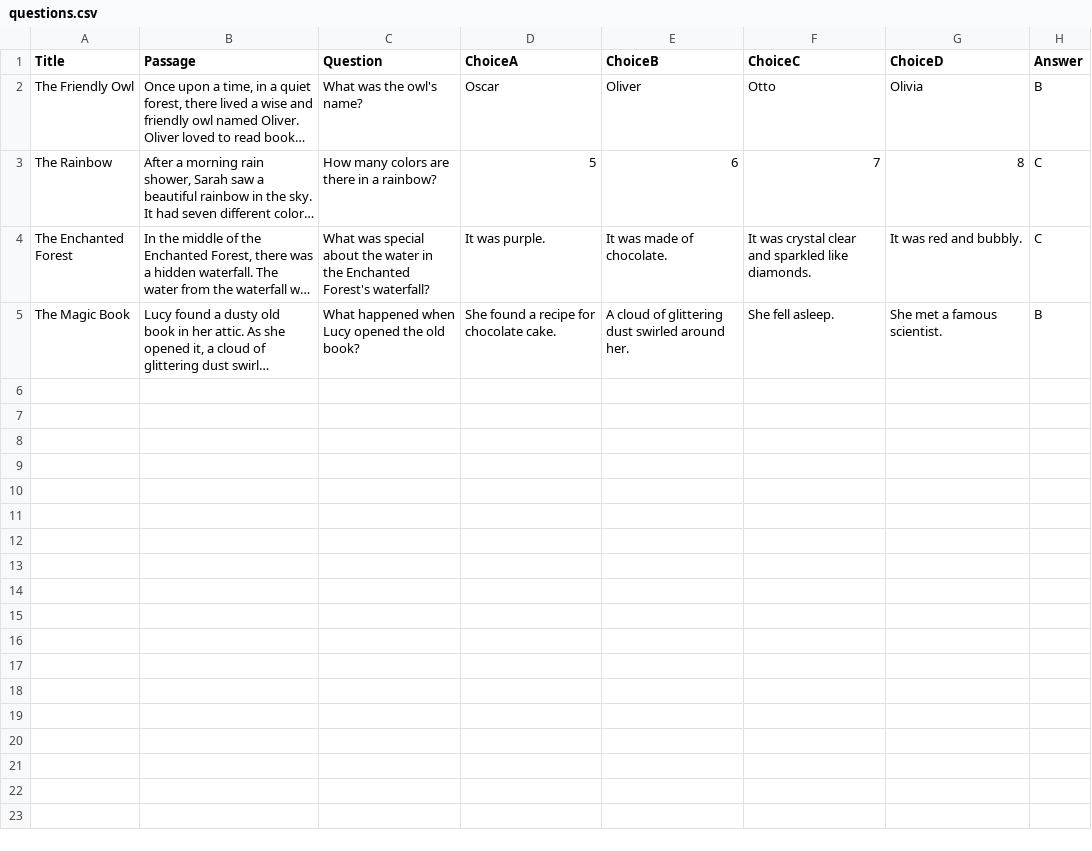
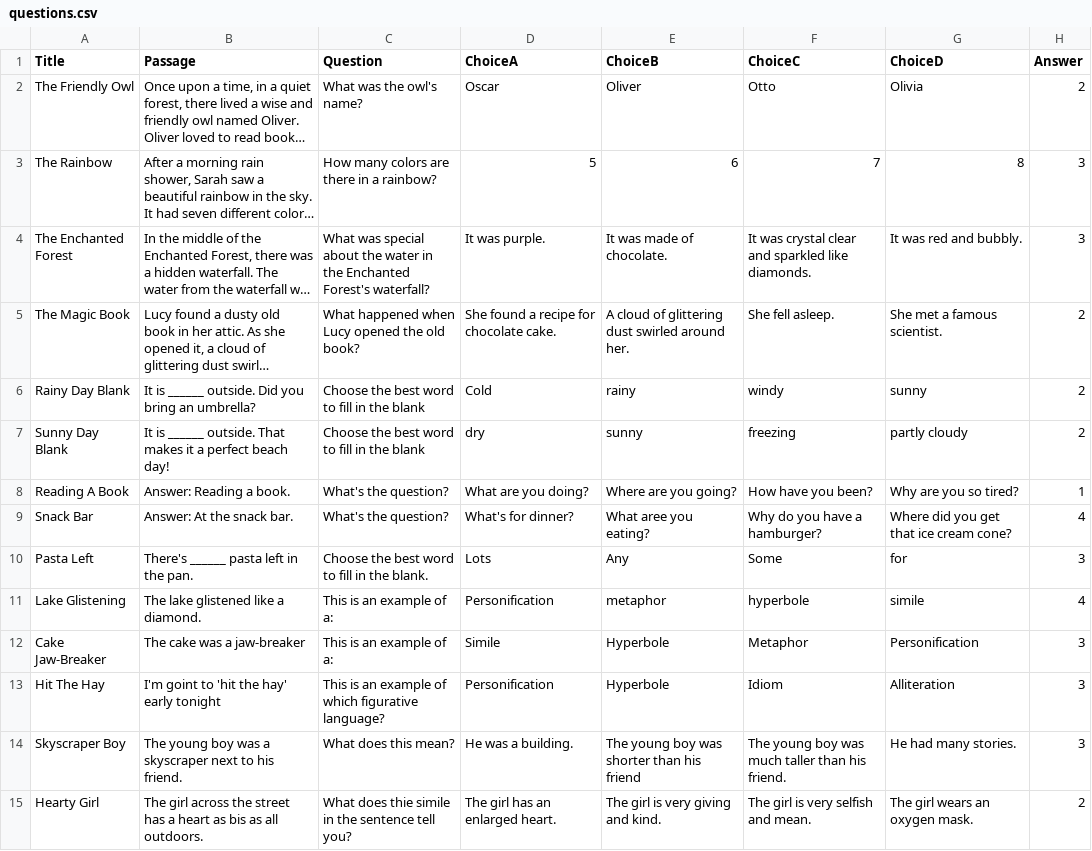
Before and after one commit to Jhon-Perez/Fantasy-Critters, a CSV file: questions.csv, drawn as a sheet; long unchanged cells end in …; the diff names each change by its address in the sheet, - before the commit and + after, or states it on an @@ line.

Commit message:
Fixed file. Git was confusing me

```diff
--- a/questions.csv
+++ b/questions.csv
-H2 (Answer): B
+H2 (Answer): 2
-H3:H4 (Answer): C
+H3:H4 (Answer): 3
-H5 (Answer): B
+H5 (Answer): 2
+row 6: Rainy Day Blank | It is ______ outside. Did you bring an umbrella? | Choose the best word to fill in the blank | Cold | rainy | windy | sunny | 2
+row 7: Sunny Day Blank | It is ______ outside. That makes it a perfect beach day! | Choose the best word to fill in the blank | dry | sunny | freezing | partly cloudy | 2
+row 8: Reading A Book | Answer: Reading a book. | What's the question? | What are you doing? | Where are you going? | How have you been? | Why are you so tired? | 1
+row 9: Snack Bar | Answer: At the snack bar. | What's the question? | What's for dinner? | What aree you eating? | Why do you have a hamburger? | Where did you get that ice cream cone? | 4
+row 10: Pasta Left | There's ______ pasta left in the pan. | Choose the best word to fill in the blank. | Lots | Any | Some | for | 3
+row 11: Lake Glistening | The lake glistened like a diamond. | This is an example of a: | Personification | metaphor | hyperbole | simile | 4
+row 12: Cake Jaw-Breaker | The cake was a jaw-breaker | This is an example of a: | Simile | Hyperbole | Metaphor | Personification | 3
+row 13: Hit The Hay | I'm goint to 'hit the hay' early tonight | This is an example of which figurative language? | Personification | Hyperbole | Idiom | Alliteration | 3
+row 14: Skyscraper Boy | The young boy was a skyscraper next to his friend. | What does this mean? | He was a building. | The young boy was shorter than his friend | The young boy was much taller than his friend. | He had many stories. | 3
+row 15: Hearty Girl | The girl across the street has a heart as bis as all outdoors. | What does thie simile in the sentence tell you? | The girl has an enlarged heart. | The girl is very giving and kind. | The girl is very selfish and mean. | The girl wears an oxygen mask. | 2
```
